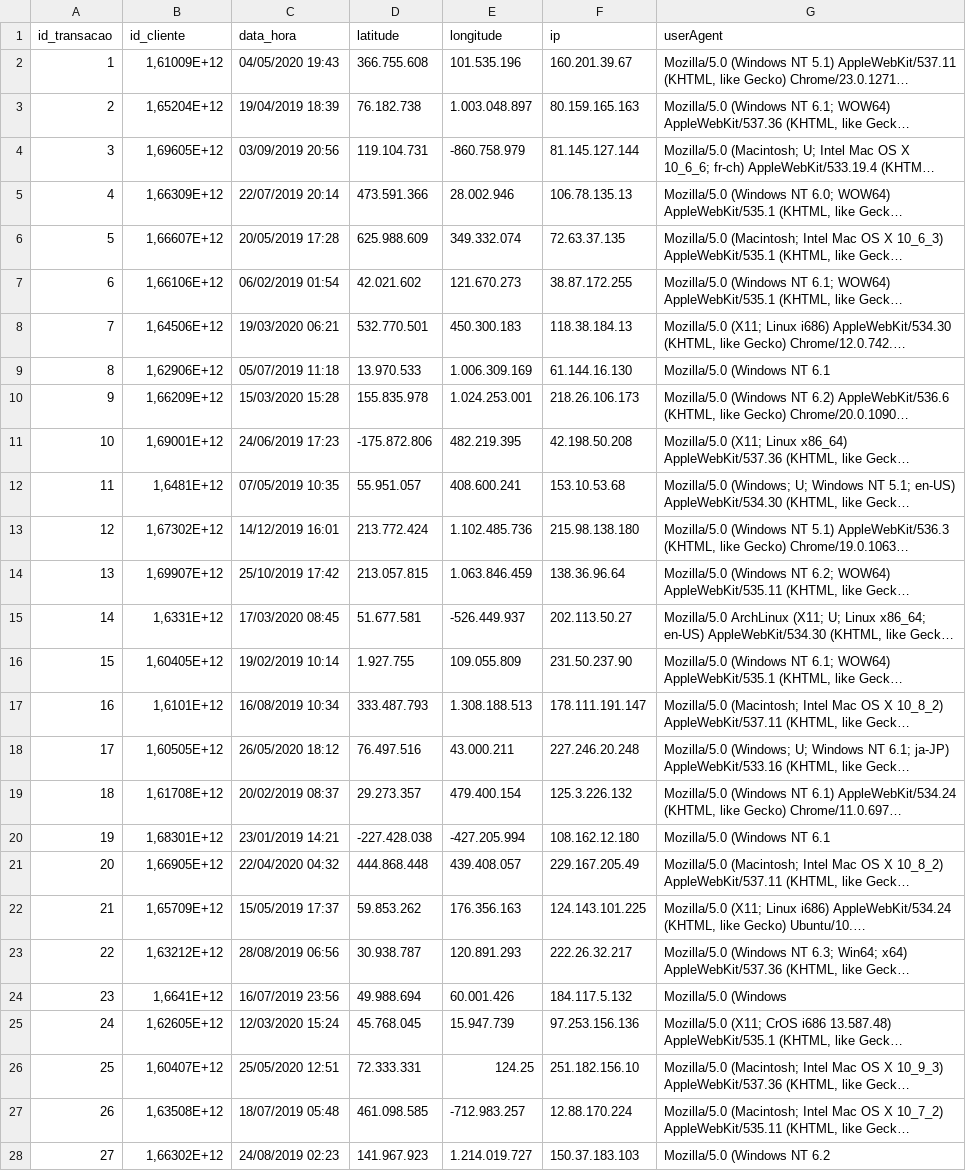
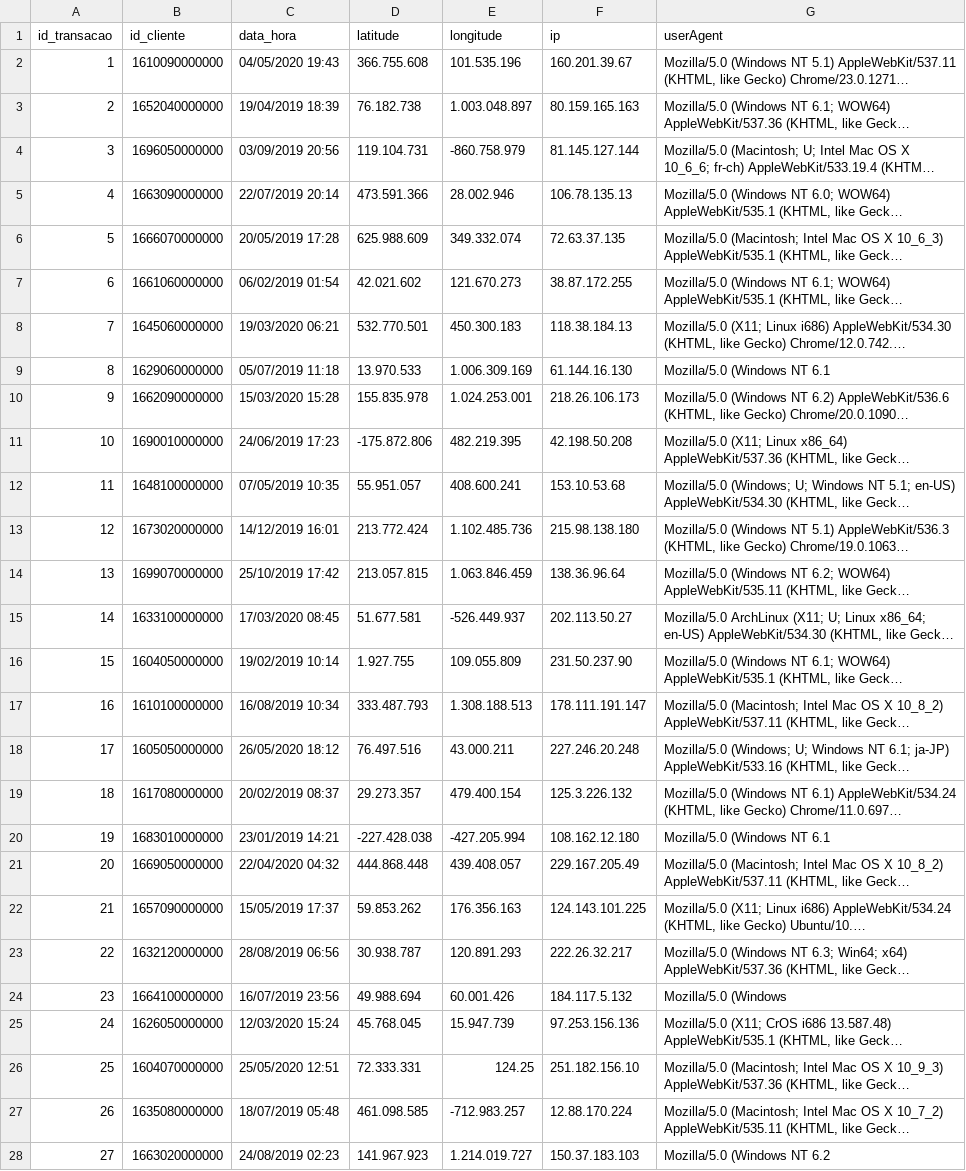
Before and after one commit to felipeftrindade/iad001, a CSV file: data_Acesso.csv, drawn as a sheet; only a part is shown; long unchanged cells end in …; the diff covers the shown part only; the diff names each change by its address in the sheet, - before the commit and + after, or states it on an @@ line.

Commit message:
Add files via upload

```diff
--- a/data_Acesso.csv
+++ b/data_Acesso.csv
-B2 (id_cliente): 1,61009E+12
+B2 (id_cliente): 1610090000000
-B3 (id_cliente): 1,65204E+12
+B3 (id_cliente): 1652040000000
-B4 (id_cliente): 1,69605E+12
+B4 (id_cliente): 1696050000000
-B5 (id_cliente): 1,66309E+12
+B5 (id_cliente): 1663090000000
-B6 (id_cliente): 1,66607E+12
+B6 (id_cliente): 1666070000000
-B7 (id_cliente): 1,66106E+12
+B7 (id_cliente): 1661060000000
-B8 (id_cliente): 1,64506E+12
+B8 (id_cliente): 1645060000000
-B9 (id_cliente): 1,62906E+12
+B9 (id_cliente): 1629060000000
-B10 (id_cliente): 1,66209E+12
+B10 (id_cliente): 1662090000000
-B11 (id_cliente): 1,69001E+12
+B11 (id_cliente): 1690010000000
-B12 (id_cliente): 1,6481E+12
+B12 (id_cliente): 1648100000000
-B13 (id_cliente): 1,67302E+12
+B13 (id_cliente): 1673020000000
-B14 (id_cliente): 1,69907E+12
+B14 (id_cliente): 1699070000000
-B15 (id_cliente): 1,6331E+12
+B15 (id_cliente): 1633100000000
-B16 (id_cliente): 1,60405E+12
+B16 (id_cliente): 1604050000000
-B17 (id_cliente): 1,6101E+12
+B17 (id_cliente): 1610100000000
-B18 (id_cliente): 1,60505E+12
+B18 (id_cliente): 1605050000000
-B19 (id_cliente): 1,61708E+12
+B19 (id_cliente): 1617080000000
-B20 (id_cliente): 1,68301E+12
+B20 (id_cliente): 1683010000000
-B21 (id_cliente): 1,66905E+12
+B21 (id_cliente): 1669050000000
-B22 (id_cliente): 1,65709E+12
+B22 (id_cliente): 1657090000000
-B23 (id_cliente): 1,63212E+12
+B23 (id_cliente): 1632120000000
-B24 (id_cliente): 1,6641E+12
+B24 (id_cliente): 1664100000000
-B25 (id_cliente): 1,62605E+12
+B25 (id_cliente): 1626050000000
-B26 (id_cliente): 1,60407E+12
+B26 (id_cliente): 1604070000000
-B27 (id_cliente): 1,63508E+12
+B27 (id_cliente): 1635080000000
-B28 (id_cliente): 1,66302E+12
+B28 (id_cliente): 1663020000000
```
Also changed, not shown: 73 edited cells elsewhere in this file.
